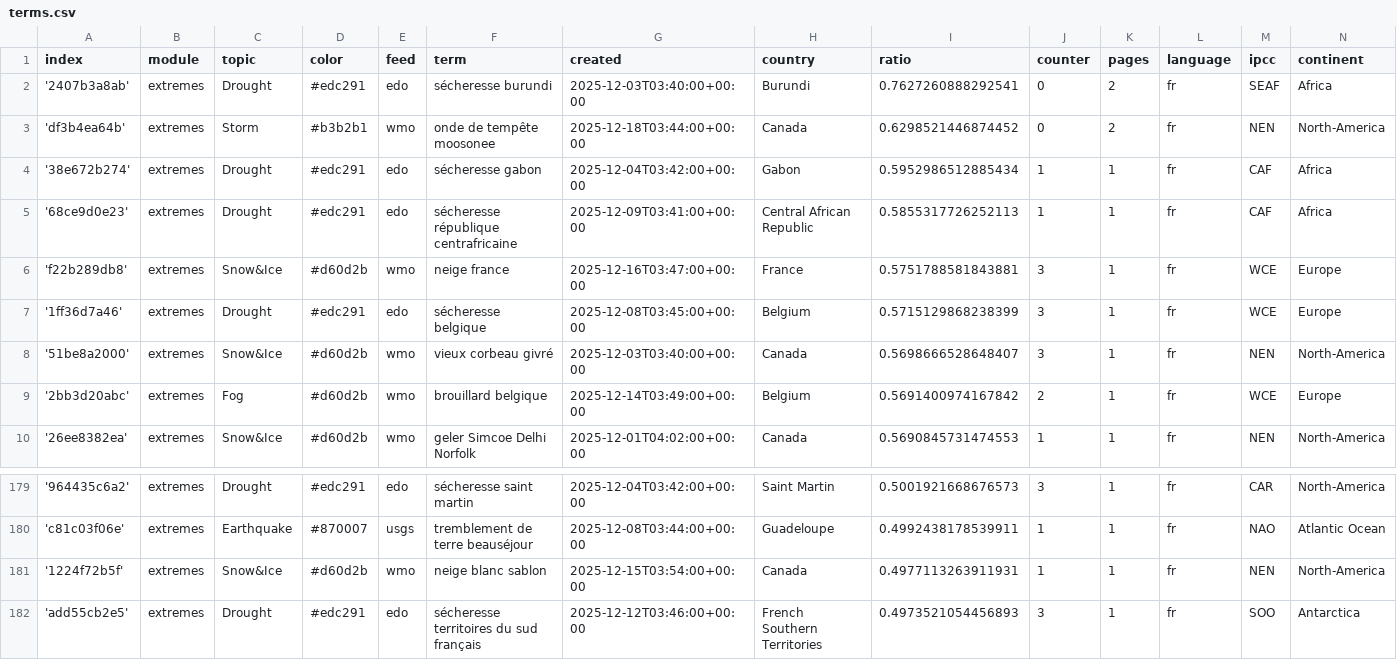
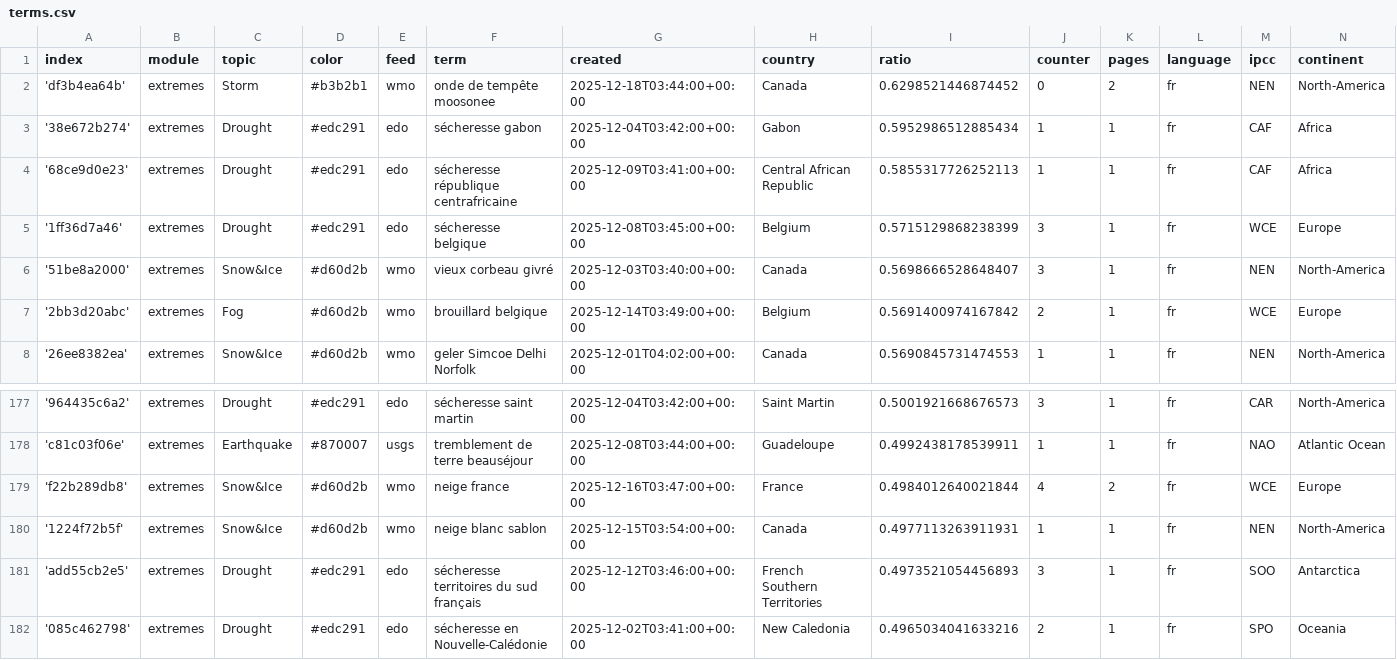
Before and after one commit to TinoH91news/frenchExtremes, a CSV file: terms.csv, drawn as a sheet; only a part is shown, gaps mark what is left out; the shorter side is filled out with more unchanged rows.

```diff
--- a/terms.csv
+++ b/terms.csv
@@ -1,3 +1,2 @@
 index,module,topic,color,feed,term,created,country,ratio,counter,pages,language,ipcc,continent
-'2407b3a8ab',extremes,Drought,#edc291,edo,sécheresse burundi,2025-12-03T03:40:00+00:00,Burundi,0.7627260888292541,0,2,fr,SEAF,Africa
 'df3b4ea64b',extremes,Storm,#b3b2b1,wmo,onde de tempête moosonee,2025-12-18T03:44:00+00:00,Canada,0.6298521446874452,0,2,fr,NEN,North-America
@@ -5,3 +4,2 @@ index,module,topic,color,feed,term,created,country,ratio,counter,pages,language,
 '68ce9d0e23',extremes,Drought,#edc291,edo,sécheresse république centrafricaine,2025-12-09T03:41:00+00:00,Central African Republic,0.5855317726252113,1,1,fr,CAF,Africa
-'f22b289db8',extremes,Snow&Ice,#d60d2b,wmo,neige france,2025-12-16T03:47:00+00:00,France,0.5751788581843881,3,1,fr,WCE,Europe
 '1ff36d7a46',extremes,Drought,#edc291,edo,sécheresse belgique,2025-12-08T03:45:00+00:00,Belgium,0.5715129868238399,3,1,fr,WCE,Europe
@@ -180,2 +178,3 @@ index,module,topic,color,feed,term,created,country,ratio,counter,pages,language,
 'c81c03f06e',extremes,Earthquake,#870007,usgs,tremblement de terre beauséjour,2025-12-08T03:44:00+00:00,Guadeloupe,0.4992438178539911,1,1,fr,NAO,Atlantic Ocean
+'f22b289db8',extremes,Snow&Ice,#d60d2b,wmo,neige france,2025-12-16T03:47:00+00:00,France,0.4984012640021844,4,2,fr,WCE,Europe
 '1224f72b5f',extremes,Snow&Ice,#d60d2b,wmo,neige blanc sablon,2025-12-15T03:54:00+00:00,Canada,0.4977113263911931,1,1,fr,NEN,North-America
```
Also changed, not shown: cxsv/news_2025_12.csv.
